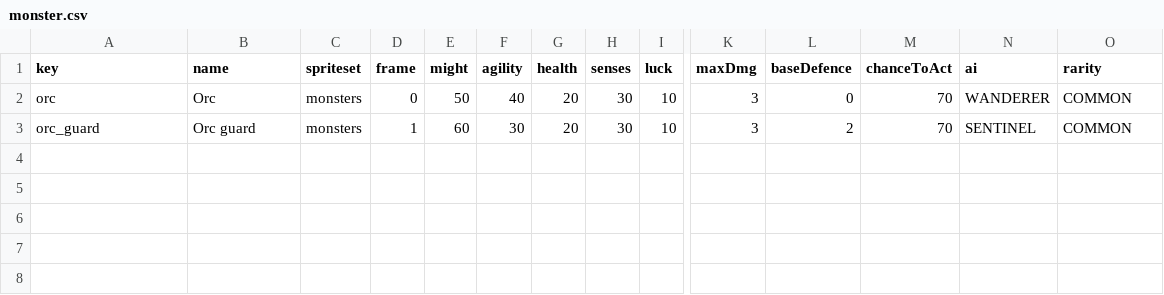
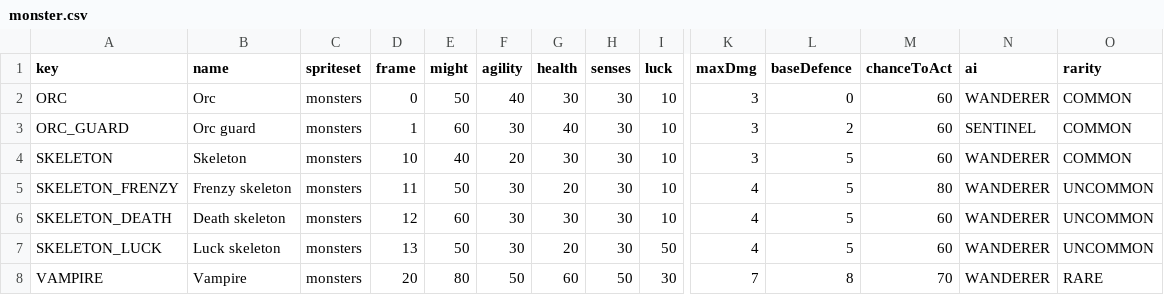
Before and after one commit to matszach/DungeonsOfRegos, a CSV file: raw-assets/templates/monster.csv, drawn as a sheet; only a part is shown, gaps mark what is left out; rows hold the shown columns only; the diff names each change by its address in the sheet, - before the commit and + after, or states it on an @@ line.

```diff
--- a/raw-assets/templates/monster.csv
+++ b/raw-assets/templates/monster.csv
-A2 (key): orc
+A2 (key): ORC
-G2 (health): 20
+G2 (health): 30
-M2:M3 (chanceToAct): 70
+M2:M3 (chanceToAct): 60
-A3 (key): orc_guard
+A3 (key): ORC_GUARD
-G3 (health): 20
+G3 (health): 40
+row 4: SKELETON | Skeleton | monsters | 10 | 40 | 20 | 30 | 30 | 10 | 3 | 5 | 60 | WANDERER | COMMON
+row 5: SKELETON_FRENZY | Frenzy skeleton | monsters | 11 | 50 | 30 | 20 | 30 | 10 | 4 | 5 | 80 | WANDERER | UNCOMMON
+row 6: SKELETON_DEATH | Death skeleton | monsters | 12 | 60 | 30 | 30 | 30 | 10 | 4 | 5 | 60 | WANDERER | UNCOMMON
+row 7: SKELETON_LUCK | Luck skeleton | monsters | 13 | 50 | 30 | 20 | 30 | 50 | 4 | 5 | 60 | WANDERER | UNCOMMON
+row 8: VAMPIRE | Vampire | monsters | 20 | 80 | 50 | 60 | 50 | 30 | 7 | 8 | 70 | WANDERER | RARE
```
Also changed, not shown: raw-assets/templates/apparel.csv, 4 other files.
